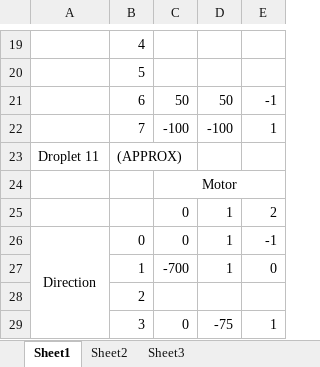
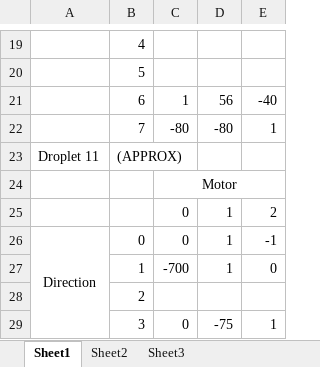
Before and after one commit to correlllab/cu-droplet, an Excel workbook: MotorCalibrationValues/OldDroplets.xlsx, sheet Sheet1, drawn as a sheet; only a part is shown, gaps mark what is left out; values as stored, in another font and other column widths than the file's, no borders; removed rows and columns are numbered as before the commit, all else as after; the diff names each change by its address in the sheet, - before the commit and + after, or states it on an @@ line.

Commit message:
Just double checking.

```diff
--- a/MotorCalibrationValues/OldDroplets.xlsx (sheet Sheet1)
+++ b/MotorCalibrationValues/OldDroplets.xlsx (sheet Sheet1)
-row 21:  | 6 | 50 | 50 | -1
-row 22:  | 7 | -100 | -100 | 1
+row 21:  | 6 | 1 | 56 | -40
+row 22:  | 7 | -80 | -80 | 1
```
